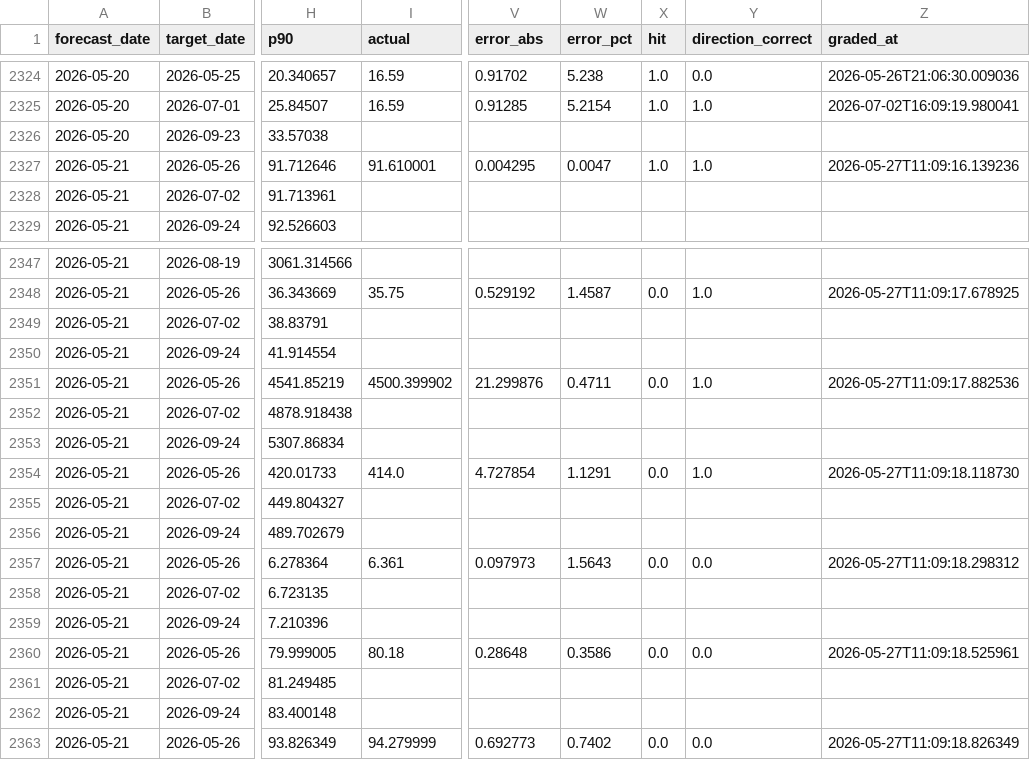
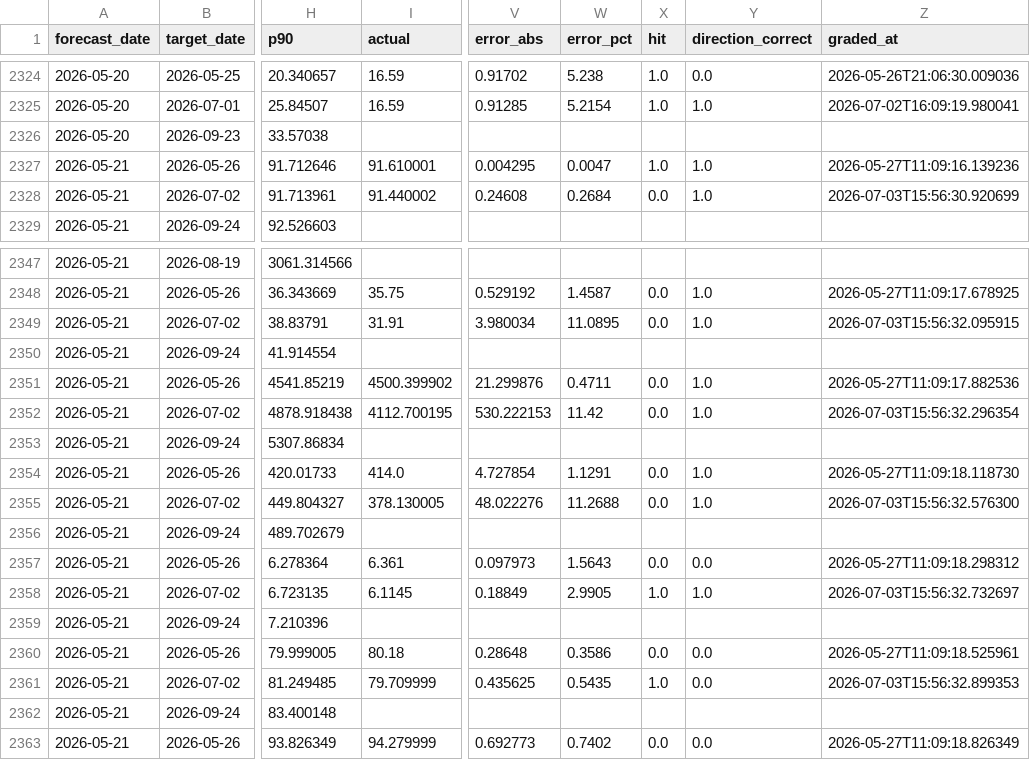
Before and after one commit to romankostin25-code/timecopilot-tracker, a CSV file: data/forecasts.csv, drawn as a sheet; only a part is shown, gaps mark what is left out; the diff covers the shown part only; the diff names each change by its address in the sheet, - before the commit and + after, or states it on an @@ line.

Commit message:
data: morning update 2026-07-03 15:57 UTC

```diff
--- a/data/forecasts.csv
+++ b/data/forecasts.csv
-I2328 (actual): (empty)
+I2328 (actual): 91.440002
-V2328 (error_abs): (empty)
+V2328 (error_abs): 0.24608
-W2328 (error_pct): (empty)
+W2328 (error_pct): 0.2684
-X2328 (hit): (empty)
+X2328 (hit): 0.0
-Y2328 (direction_correct): (empty)
+Y2328 (direction_correct): 1.0
-Z2328 (graded_at): (empty)
+Z2328 (graded_at): 2026-07-03T15:56:30.920699
-I2349 (actual): (empty)
+I2349 (actual): 31.91
-V2349 (error_abs): (empty)
+V2349 (error_abs): 3.980034
-W2349 (error_pct): (empty)
+W2349 (error_pct): 11.0895
-X2349 (hit): (empty)
+X2349 (hit): 0.0
-Y2349 (direction_correct): (empty)
+Y2349 (direction_correct): 1.0
-Z2349 (graded_at): (empty)
+Z2349 (graded_at): 2026-07-03T15:56:32.095915
-I2352 (actual): (empty)
+I2352 (actual): 4112.700195
-V2352 (error_abs): (empty)
+V2352 (error_abs): 530.222153
-W2352 (error_pct): (empty)
+W2352 (error_pct): 11.42
-X2352 (hit): (empty)
+X2352 (hit): 0.0
-Y2352 (direction_correct): (empty)
+Y2352 (direction_correct): 1.0
-Z2352 (graded_at): (empty)
+Z2352 (graded_at): 2026-07-03T15:56:32.296354
-I2355 (actual): (empty)
+I2355 (actual): 378.130005
-V2355 (error_abs): (empty)
+V2355 (error_abs): 48.022276
-W2355 (error_pct): (empty)
+W2355 (error_pct): 11.2688
-X2355 (hit): (empty)
+X2355 (hit): 0.0
-Y2355 (direction_correct): (empty)
+Y2355 (direction_correct): 1.0
-Z2355 (graded_at): (empty)
+Z2355 (graded_at): 2026-07-03T15:56:32.576300
-I2358 (actual): (empty)
+I2358 (actual): 6.1145
-V2358 (error_abs): (empty)
+V2358 (error_abs): 0.18849
-W2358 (error_pct): (empty)
+W2358 (error_pct): 2.9905
-X2358 (hit): (empty)
+X2358 (hit): 1.0
-Y2358 (direction_correct): (empty)
+Y2358 (direction_correct): 1.0
-Z2358 (graded_at): (empty)
+Z2358 (graded_at): 2026-07-03T15:56:32.732697
-I2361 (actual): (empty)
+I2361 (actual): 79.709999
-V2361 (error_abs): (empty)
+V2361 (error_abs): 0.435625
-W2361 (error_pct): (empty)
+W2361 (error_pct): 0.5435
-X2361 (hit): (empty)
+X2361 (hit): 1.0
-Y2361 (direction_correct): (empty)
+Y2361 (direction_correct): 0.0
-Z2361 (graded_at): (empty)
+Z2361 (graded_at): 2026-07-03T15:56:32.899353
```
Also changed, not shown: 138 edited cells elsewhere in this file, data/macro_context.csv, 6 other files.
